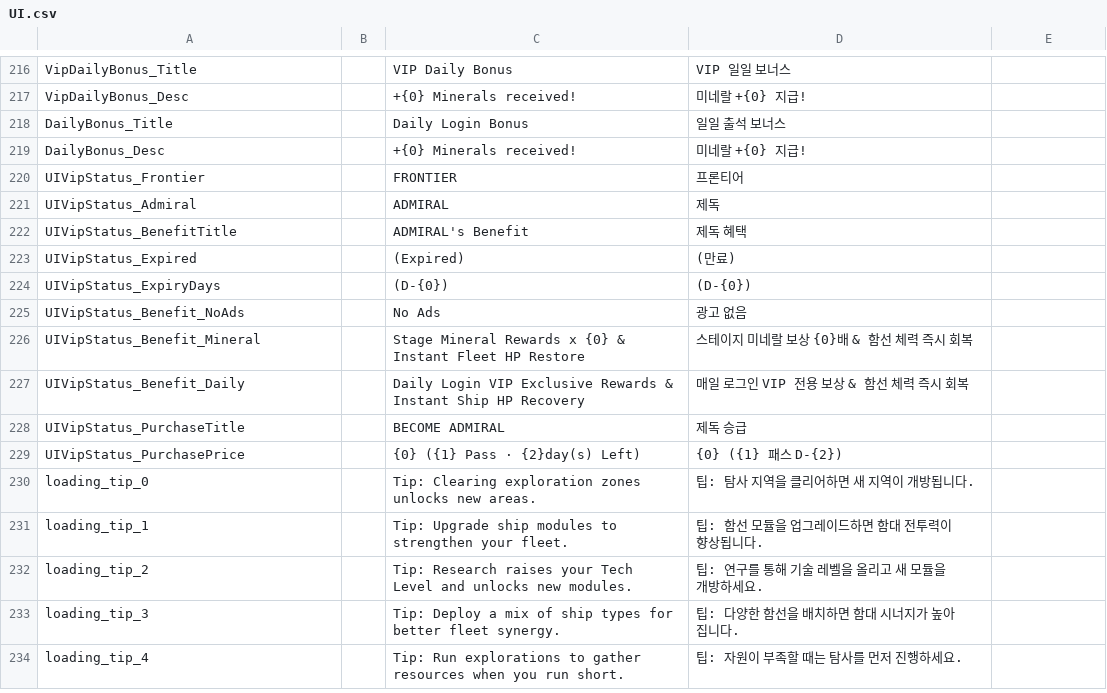
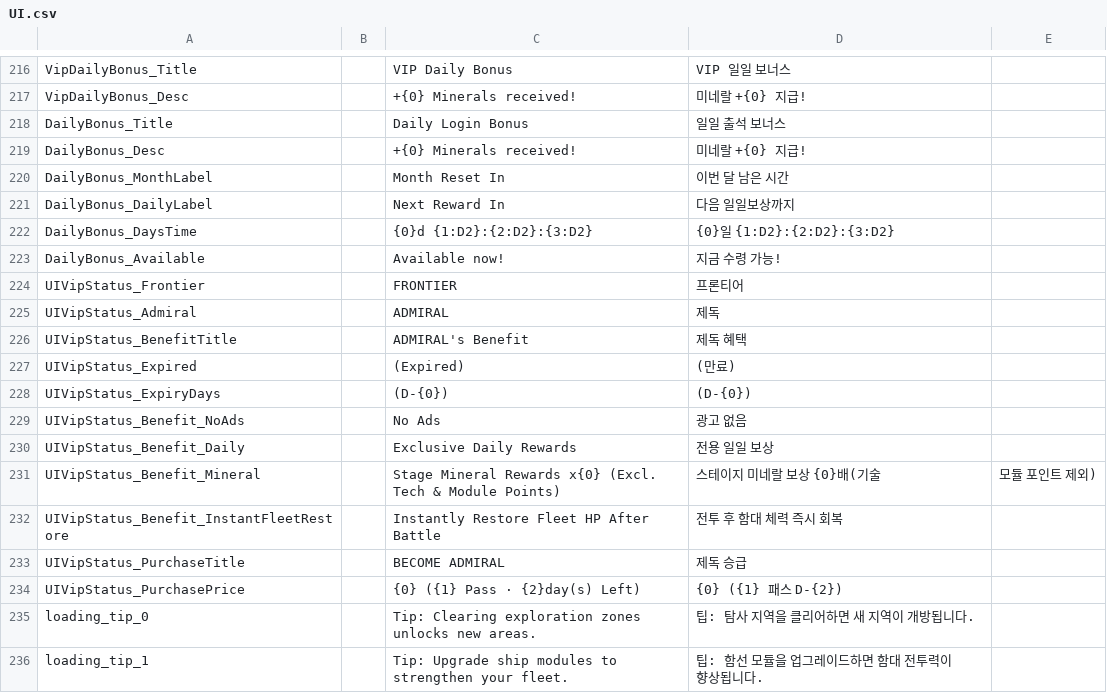
Before and after one commit to gsyan/thefirst_client_unity, a CSV file: Assets/Resources/Localization/csv/UI.csv, drawn as a sheet; only a part is shown, gaps mark what is left out; the shorter side is filled out with more unchanged rows.

```diff
--- a/Assets/Resources/Localization/csv/UI.csv
+++ b/Assets/Resources/Localization/csv/UI.csv
@@ -219,2 +219,6 @@ DailyBonus_Title,,Daily Login Bonus,일일 출석 보너스
 DailyBonus_Desc,,+{0} Minerals received!,미네랄 +{0} 지급!
+DailyBonus_MonthLabel,,Month Reset In,이번 달 남은 시간
+DailyBonus_DailyLabel,,Next Reward In,다음 일일보상까지
+DailyBonus_DaysTime,,{0}d {1:D2}:{2:D2}:{3:D2},{0}일 {1:D2}:{2:D2}:{3:D2}
+DailyBonus_Available,,Available now!,지금 수령 가능!
 UIVipStatus_Frontier,,FRONTIER,프론티어
@@ -225,4 +229,5 @@ UIVipStatus_ExpiryDays,,(D-{0}),(D-{0})
 UIVipStatus_Benefit_NoAds,,No Ads,광고 없음
-UIVipStatus_Benefit_Mineral,,Stage Mineral Rewards x {0} & Instant Fleet HP Restore,스테이지 미네랄 보상 {0}배 & 함선 체력 즉시 회복
-UIVipStatus_Benefit_Daily,,Daily Login VIP Exclusive Rewards & Instant Ship HP Recovery,매일 로그인 VIP 전용 보상 & 함선 체력 즉시 회복
+UIVipStatus_Benefit_Daily,,Exclusive Daily Rewards,전용 일일 보상
+UIVipStatus_Benefit_Mineral,,Stage Mineral Rewards x{0} (Excl. Tech & Module Points),스테이지 미네랄 보상 {0}배(기술, 모듈 포인트 제외)
+UIVipStatus_Benefit_InstantFleetRestore,,Instantly Restore Fleet HP After Battle,전투 후 함대 체력 즉시 회복
 UIVipStatus_PurchaseTitle,,BECOME ADMIRAL,제독 승급
```
Also changed, not shown: 30 other files.
